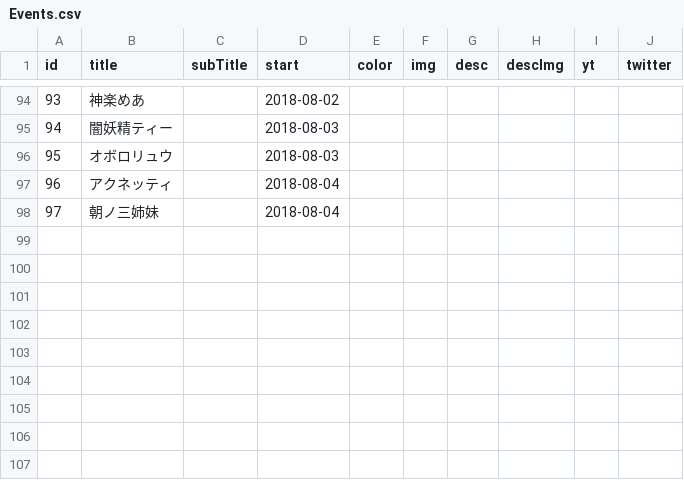
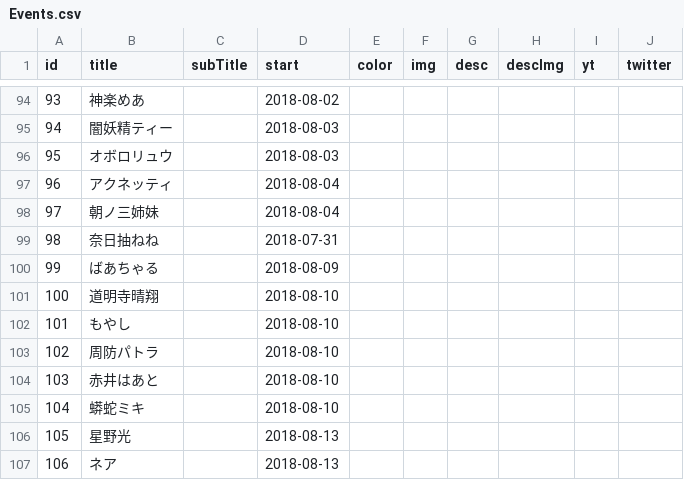
Before and after one commit to 238g/Cute, a CSV file: datas/VtuberBirthday/Events.csv, drawn as a sheet; only a part is shown, gaps mark what is left out.

Commit message:
update datas

```diff
--- a/datas/VtuberBirthday/Events.csv
+++ b/datas/VtuberBirthday/Events.csv
@@ -98 +98,10 @@ id,title,subTitle,start,color,img,desc,descImg,yt,twitter
 97,朝ノ三姉妹,,2018-08-04,,,,,,
+98,奈日抽ねね,,2018-07-31,,,,,,
+99,ばあちゃる,,2018-08-09,,,,,,
+100,道明寺晴翔,,2018-08-10,,,,,,
+101,もやし,,2018-08-10,,,,,,
+102,周防パトラ,,2018-08-10,,,,,,
+103,赤井はあと,,2018-08-10,,,,,,
+104,蟒蛇ミキ,,2018-08-10,,,,,,
+105,星野光,,2018-08-13,,,,,,
+106,ネア,,2018-08-13,,,,,,
```
Also changed, not shown: datas/VtuberDebut/Events.csv, 1 other file.
